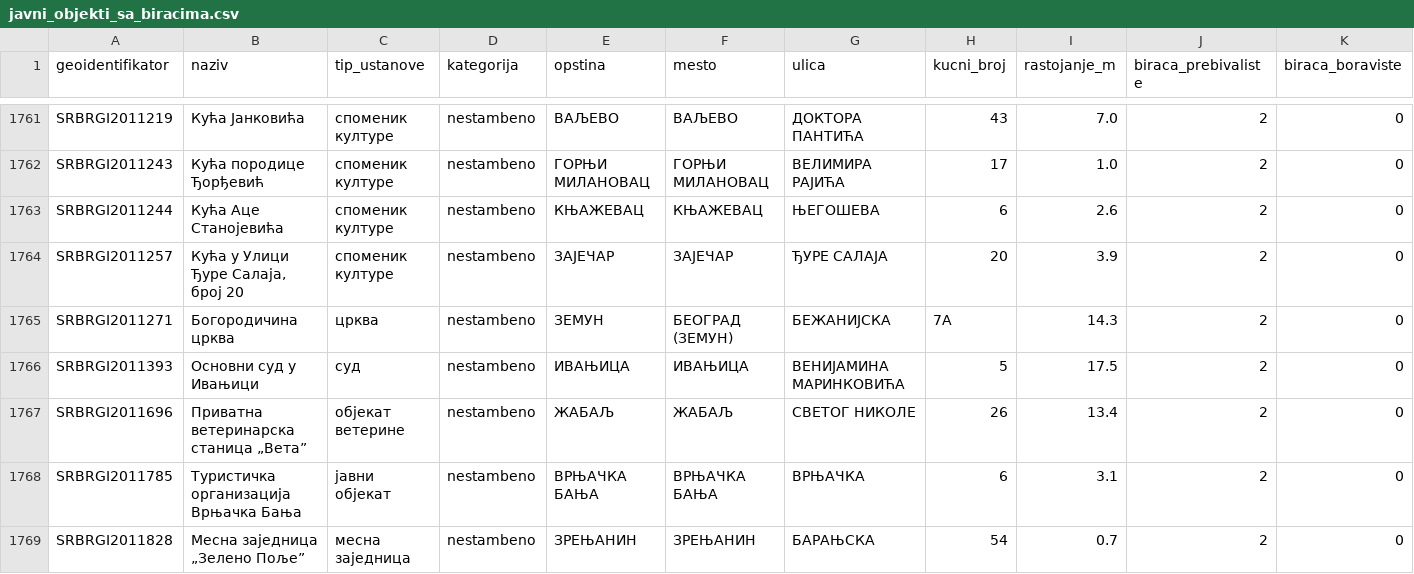
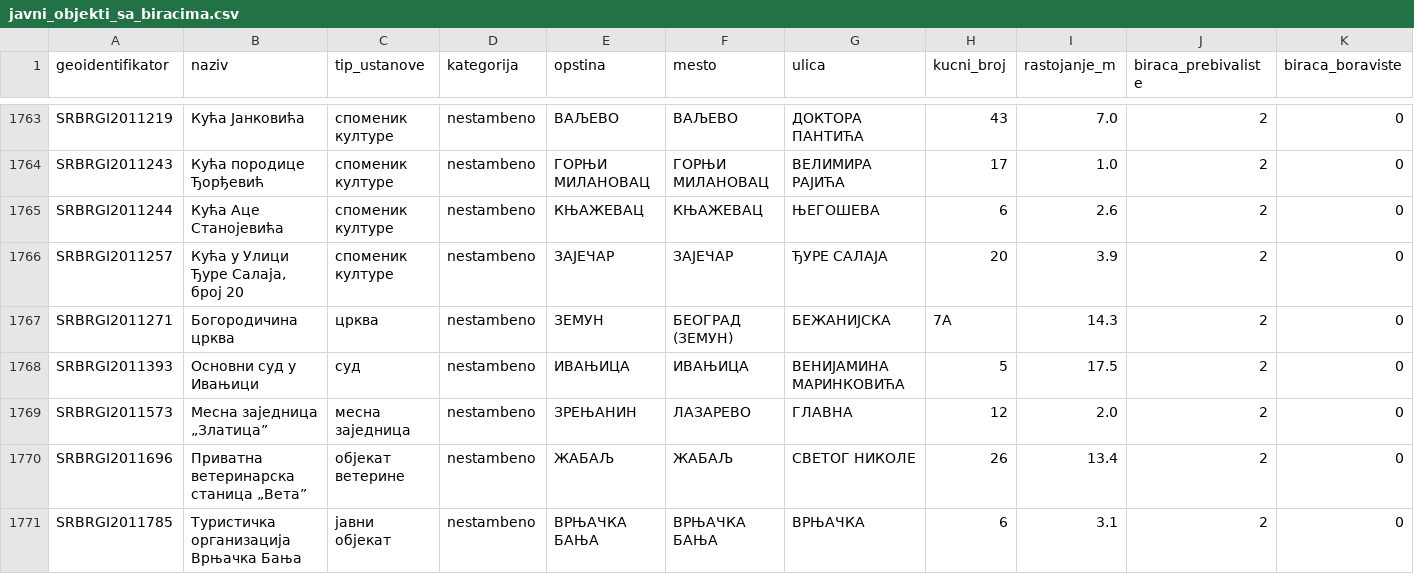
Before and after one commit to nemdub/biracki-spisak, a CSV file: web/javni_objekti_sa_biracima.csv, drawn as a sheet; only a part is shown, gaps mark what is left out; the shorter side is filled out with more unchanged rows; rows hold the shown columns only; the diff covers the shown part only; the diff names each change by its address in the sheet, - before the commit and + after, or states it on an @@ line.

Commit message:
add cadastral building-purpose data to pipeline

```diff
--- a/web/javni_objekti_sa_biracima.csv
+++ b/web/javni_objekti_sa_biracima.csv
+row 1769: SRBRGI2011573 | Месна заједница „Златица” | месна заједница | nestambeno | ЗРЕЊАНИН | ЛАЗАРЕВО | ГЛАВНА | 12 | 2.0 | 2 | 0
```
Also changed, not shown: 12 added rows elsewhere in this file, 12 other files.
